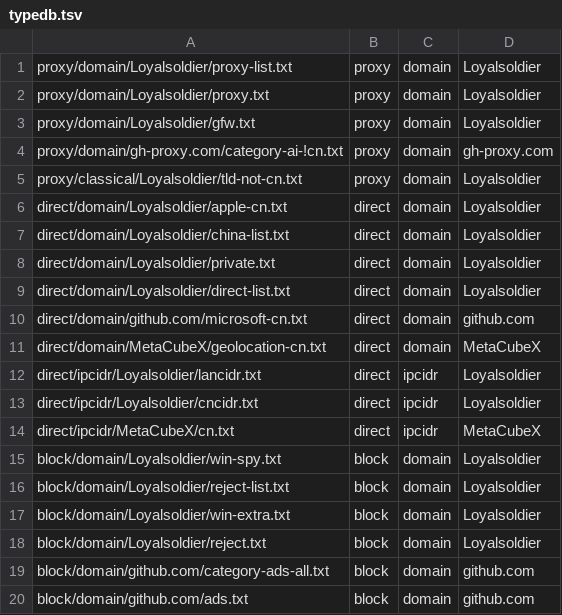
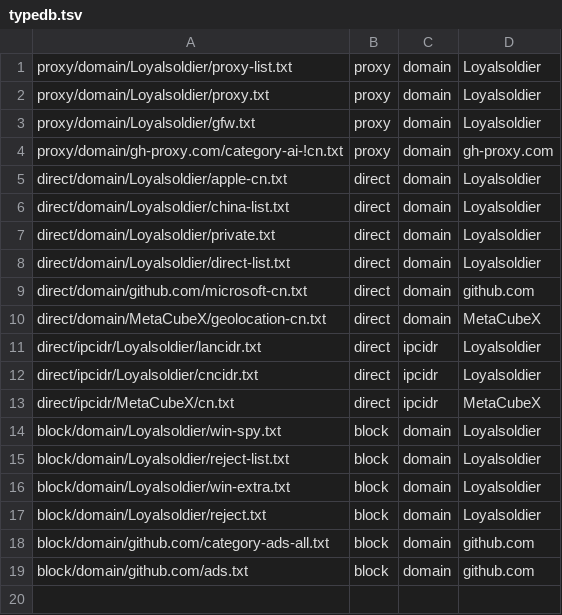
Before and after one commit to rksk102/rules-Repository, a TSV file: typedb.tsv, drawn as a sheet; the diff names each change by its address in the sheet, - before the commit and + after, or states it on an @@ line.

```diff
--- a/typedb.tsv
+++ b/typedb.tsv
-row 5: proxy/classical/Loyalsoldier/tld-not-cn.txt | proxy | domain | Loyalsoldier
```
Also changed, not shown: 1 other file.
